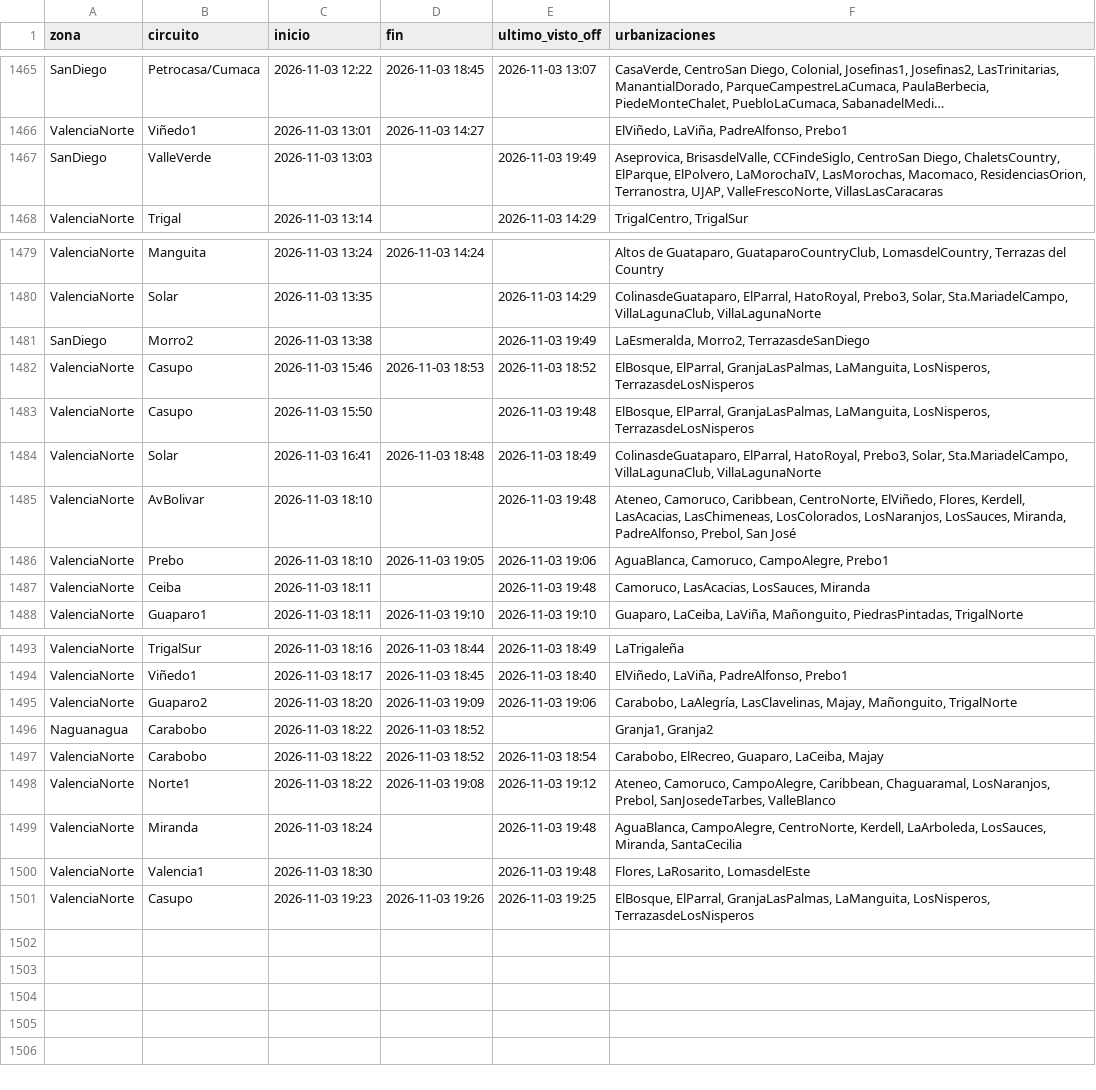
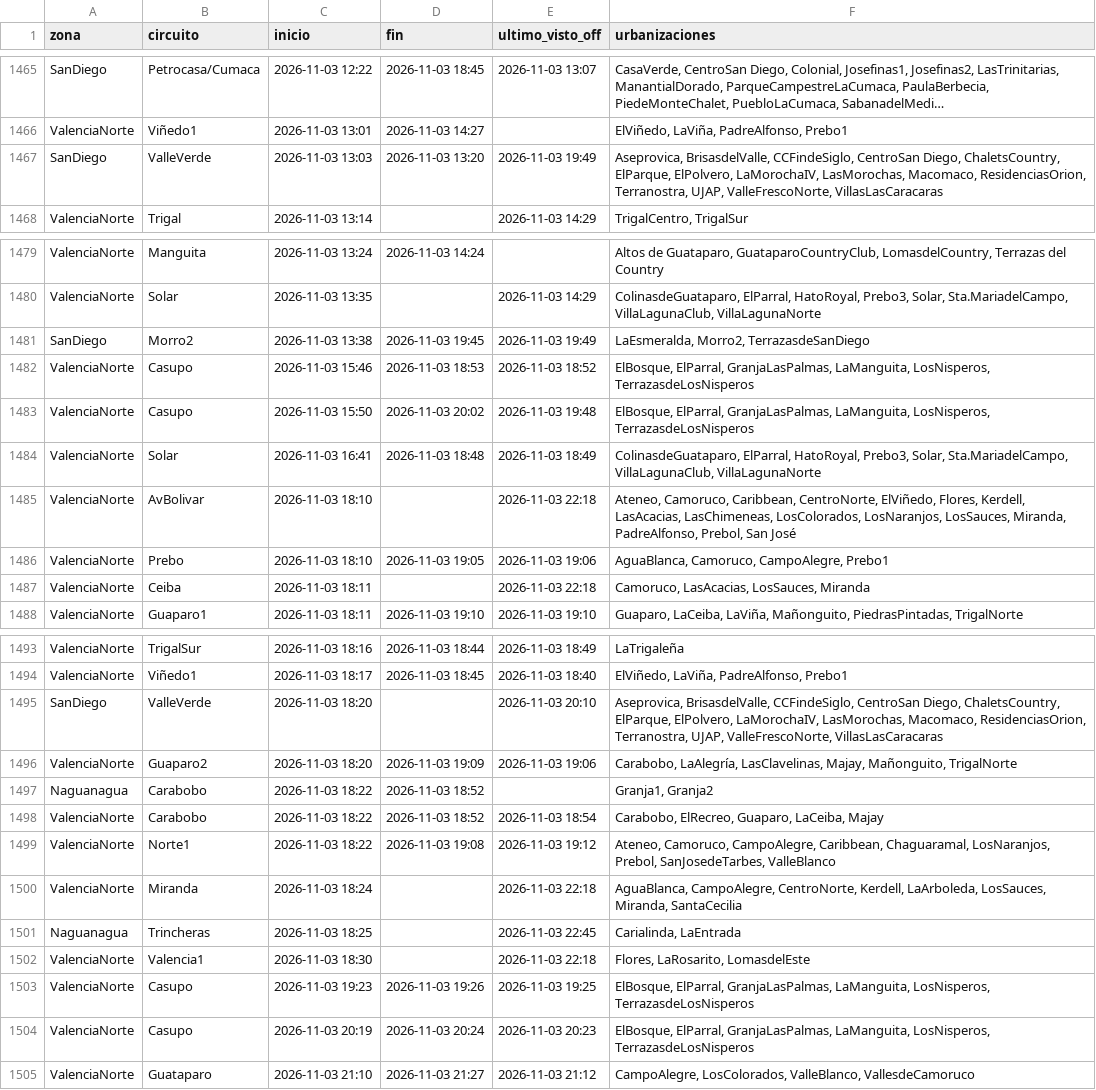
Before and after one commit to ricardotester12-glitch/cortes-luz-valencia, a CSV file: data/cortes.csv, drawn as a sheet; only a part is shown, gaps mark what is left out; long unchanged cells end in …; addresses are those after the commit; the diff names each change by its address in the sheet, - before the commit and + after, or states it on an @@ line.

```diff
--- a/data/cortes.csv
+++ b/data/cortes.csv
-D1467 (fin): (empty)
+D1467 (fin): 2026-11-03 13:20
-D1481 (fin): (empty)
+D1481 (fin): 2026-11-03 19:45
-D1483 (fin): (empty)
+D1483 (fin): 2026-11-03 20:02
-E1485 (ultimo_visto_off): 2026-11-03 19:48
+E1485 (ultimo_visto_off): 2026-11-03 22:18
-E1487 (ultimo_visto_off): 2026-11-03 19:48
+E1487 (ultimo_visto_off): 2026-11-03 22:18
+row 1495: SanDiego | ValleVerde | 2026-11-03 18:20 |  | 2026-11-03 20:10 | Aseprovica, BrisasdelValle, CCFindeSiglo, CentroSan Diego, ChaletsCountry, ElParque, ElPolvero, LaMorochaIV, LasMorochas, Macomaco, ResidenciasOrion, Terranostra, UJAP, ValleFrescoNorte, VillasLasCaracaras
-E1500 (ultimo_visto_off): 2026-11-03 19:48
+E1500 (ultimo_visto_off): 2026-11-03 22:18
+row 1501: Naguanagua | Trincheras | 2026-11-03 18:25 |  | 2026-11-03 22:45 | Carialinda, LaEntrada
-E1502 (ultimo_visto_off): 2026-11-03 19:48
+E1502 (ultimo_visto_off): 2026-11-03 22:18
+row 1504: ValenciaNorte | Casupo | 2026-11-03 20:19 | 2026-11-03 20:24 | 2026-11-03 20:23 | ElBosque, ElParral, GranjaLasPalmas, LaManguita, LosNisperos, TerrazasdeLosNisperos
+row 1505: ValenciaNorte | Guataparo | 2026-11-03 21:10 | 2026-11-03 21:27 | 2026-11-03 21:12 | CampoAlegre, LosColorados, ValleBlanco, VallesdeCamoruco
```
Also changed, not shown: data/reportes.csv, 1 other file.
